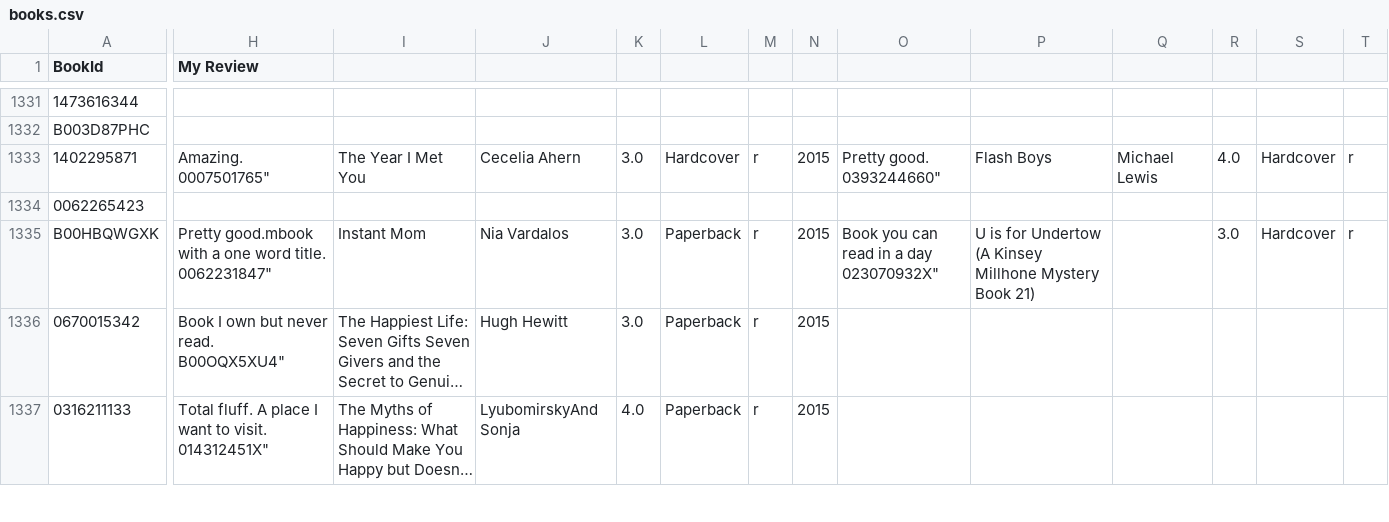
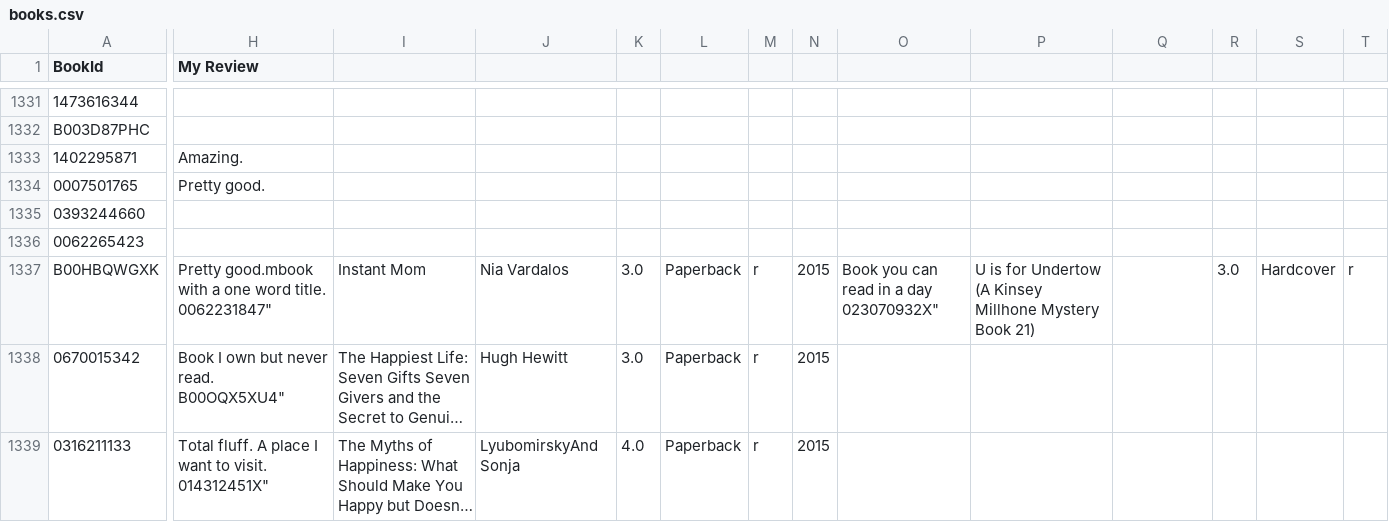
Before and after one commit to codetojoy/self, a CSV file: personal/books_sce/books.csv, drawn as a sheet; only a part is shown, gaps mark what is left out; long unchanged cells end in …; rows hold the shown columns only; ↵ is a line break in a cell; the diff covers the shown part only; the diff names each change by its address in the sheet, - before the commit and + after, or states it on an @@ line.

Commit message:
incremental update Mon 23 May 2022 21:32:19 ADT

```diff
--- a/personal/books_sce/books.csv
+++ b/personal/books_sce/books.csv
-H1333 (My Review): Amazing. ↵ 0007501765"
+H1333 (My Review): Amazing.
-I1333: The Year I Met You
+I1333: (empty)
-J1333: Cecelia Ahern
+J1333: (empty)
-K1333: 3.0
+K1333: (empty)
-L1333: Hardcover
+L1333: (empty)
-M1333: r
+M1333: (empty)
-N1333: 2015
+N1333: (empty)
-O1333: Pretty good. ↵ 0393244660"
+O1333: (empty)
-P1333: Flash Boys
+P1333: (empty)
-Q1333: Michael Lewis
+Q1333: (empty)
-R1333: 4.0
+R1333: (empty)
-S1333: Hardcover
+S1333: (empty)
-T1333: r
+T1333: (empty)
+row 1334: 0007501765 | Pretty good.
+row 1335: 0393244660
```
Also changed, not shown: 1 edited cell elsewhere in this file.
